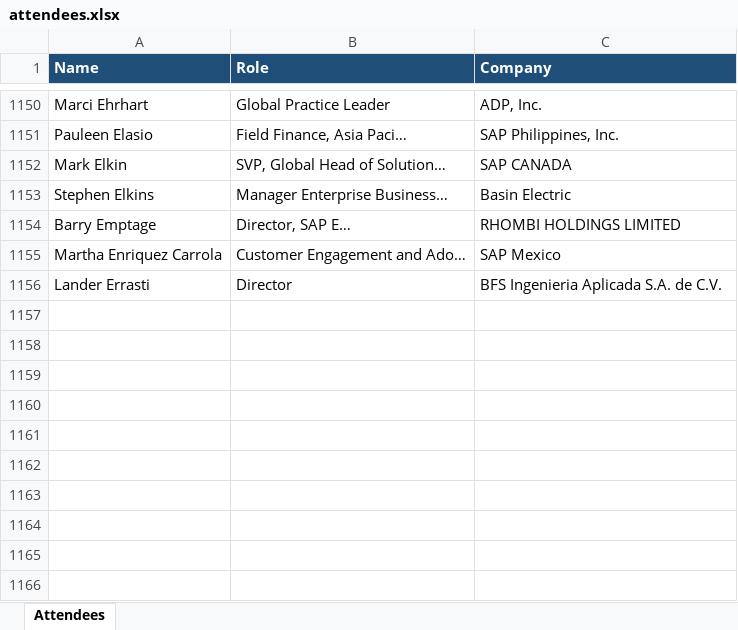
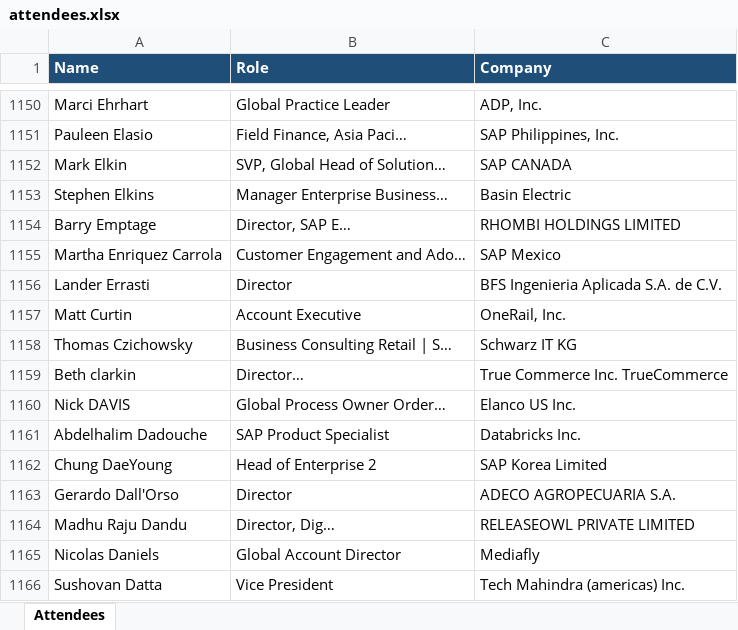
Before and after one commit to laha-ai/test-one, an Excel workbook: attendees.xlsx, sheet Attendees, drawn as a sheet; only a part is shown, gaps mark what is left out; values as stored, in another font and other column widths than the file's, no borders; the diff names each change by its address in the sheet, - before the commit and + after, or states it on an @@ line.

```diff
--- a/attendees.xlsx (sheet Attendees)
+++ b/attendees.xlsx (sheet Attendees)
+row 1157: Matt Curtin | Account Executive | OneRail, Inc.
+row 1158: Thomas Czichowsky | Business Consulting Retail | S… | Schwarz IT KG
+row 1159: Beth clarkin | Director… | True Commerce Inc. TrueCommerce
+row 1160: Nick DAVIS | Global Process Owner Order… | Elanco US Inc.
+row 1161: Abdelhalim Dadouche | SAP Product Specialist | Databricks Inc.
+row 1162: Chung DaeYoung | Head of Enterprise 2 | SAP Korea Limited
+row 1163: Gerardo Dall'Orso | Director | ADECO AGROPECUARIA S.A.
+row 1164: Madhu Raju Dandu | Director, Dig… | RELEASEOWL PRIVATE LIMITED
+row 1165: Nicolas Daniels | Global Account Director | Mediafly
+row 1166: Sushovan Datta | Vice President | Tech Mahindra (americas) Inc.
```
Also changed, not shown: 1 other file.
